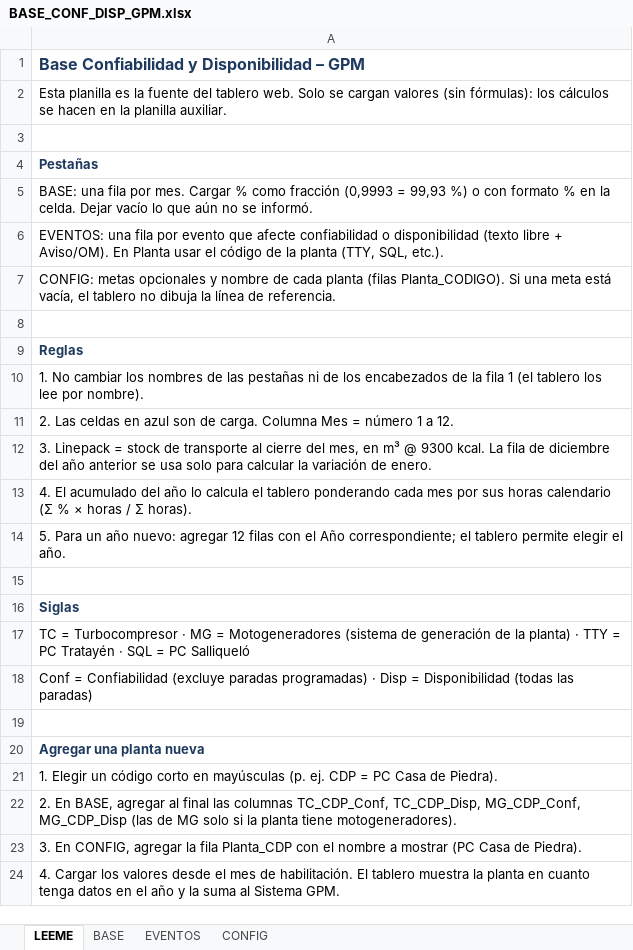
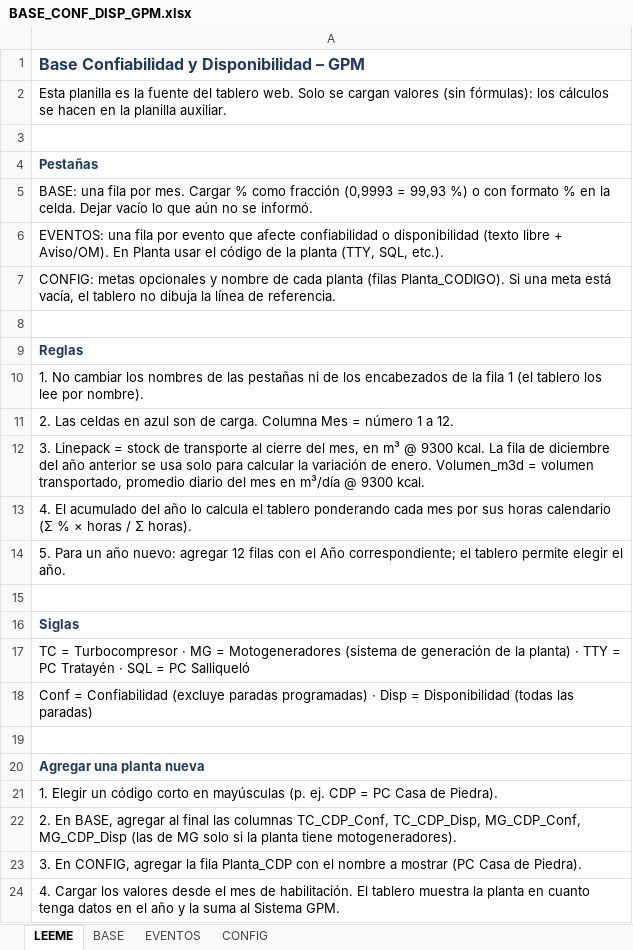
Before and after one commit to GestionOperativa-tgs/Confydisp, an Excel workbook: BASE_CONF_DISP_GPM.xlsx, sheet LEEME, drawn as a sheet; values as stored, in another font and other column widths than the file's, no borders; the diff names each change by its address in the sheet, - before the commit and + after, or states it on an @@ line.

```diff
--- a/BASE_CONF_DISP_GPM.xlsx (sheet LEEME)
+++ b/BASE_CONF_DISP_GPM.xlsx (sheet LEEME)
-A12: …de enero.
+A12: …de enero. Volumen_m3d = volumen transportado, promedio diario del mes en m³/día @ 9300 kcal.
```
Also changed, not shown: sheet BASE, 1 other file.
